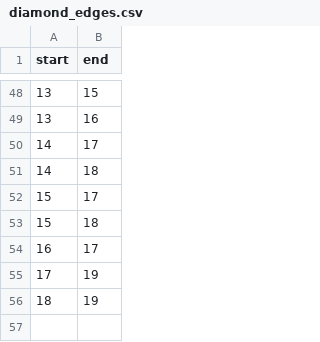
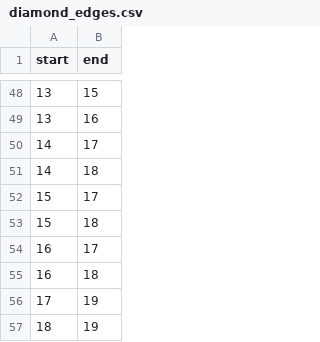
Before and after one commit to lx249/scf_theoretical, a CSV file: data/diamond_edges.csv, drawn as a sheet; only a part is shown, gaps mark what is left out; the diff names each change by its address in the sheet, - before the commit and + after, or states it on an @@ line.

Commit message:
update diamon_edges.csv
add edge "16,18"

```diff
--- a/data/diamond_edges.csv
+++ b/data/diamond_edges.csv
+row 55: 16 | 18
```
